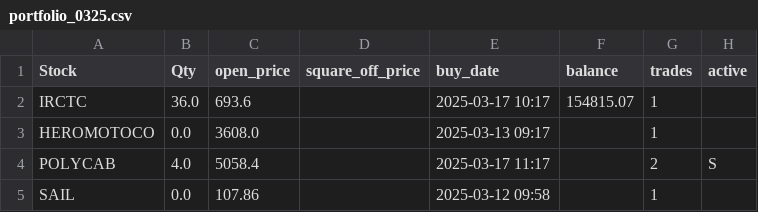
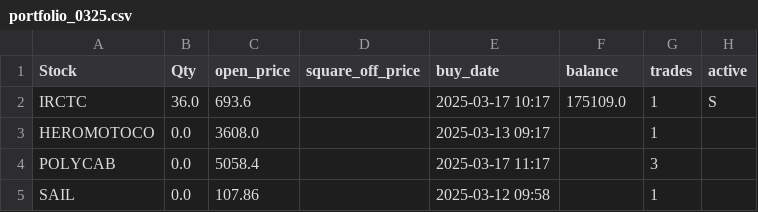
Before and after one commit to ANANTKACHOLIA/portfolio_data, a CSV file: portfolio_0325.csv, drawn as a sheet.

Commit message:
Update portfolio_0325.csv

```diff
--- a/portfolio_0325.csv
+++ b/portfolio_0325.csv
@@ -1,5 +1,5 @@
 Stock,Qty,open_price,square_off_price,buy_date,balance,trades,active
- IRCTC,36.0,693.6,,2025-03-17 10:17,154815.07,1,
+ IRCTC,36.0,693.6,,2025-03-17 10:17,175109.0,1,S
  HEROMOTOCO,0.0,3608.0,,2025-03-13 09:17,,1,
- POLYCAB,4.0,5058.4,,2025-03-17 11:17,,2,S
+ POLYCAB,0.0,5058.4,,2025-03-17 11:17,,3,
  SAIL,0.0,107.86,,2025-03-12 09:58,,1,
```
